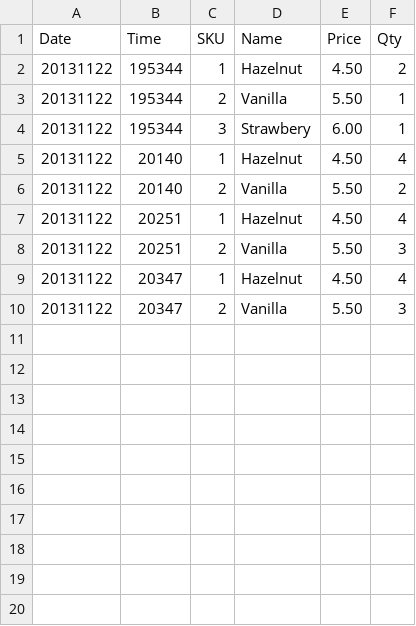
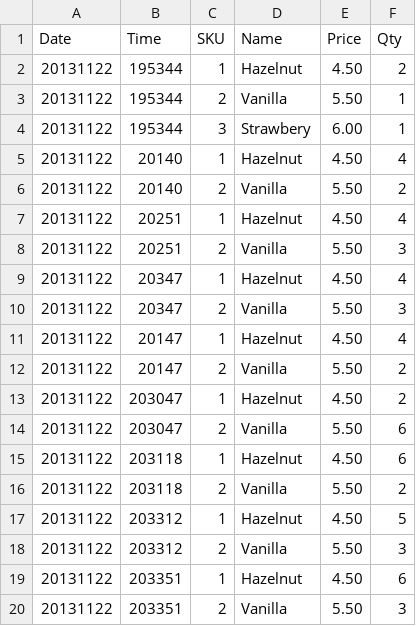
Before and after one commit to vanmichael/amazing_cash_register, a CSV file: invoices.csv, drawn as a sheet.

```diff
--- a/invoices.csv
+++ b/invoices.csv
@@ -10 +10,11 @@ Date,Time,SKU,Name,Price,Qty
 20131122,20347,2,Vanilla,5.50,3
+20131122,20147,1,Hazelnut,4.50,4
+20131122,20147,2,Vanilla,5.50,2
+20131122,203047,1,Hazelnut,4.50,2
+20131122,203047,2,Vanilla,5.50,6
+20131122,203118,1,Hazelnut,4.50,6
+20131122,203118,2,Vanilla,5.50,2
+20131122,203312,1,Hazelnut,4.50,5
+20131122,203312,2,Vanilla,5.50,3
+20131122,203351,1,Hazelnut,4.50,6
+20131122,203351,2,Vanilla,5.50,3
```
Also changed, not shown: 2 other files.
